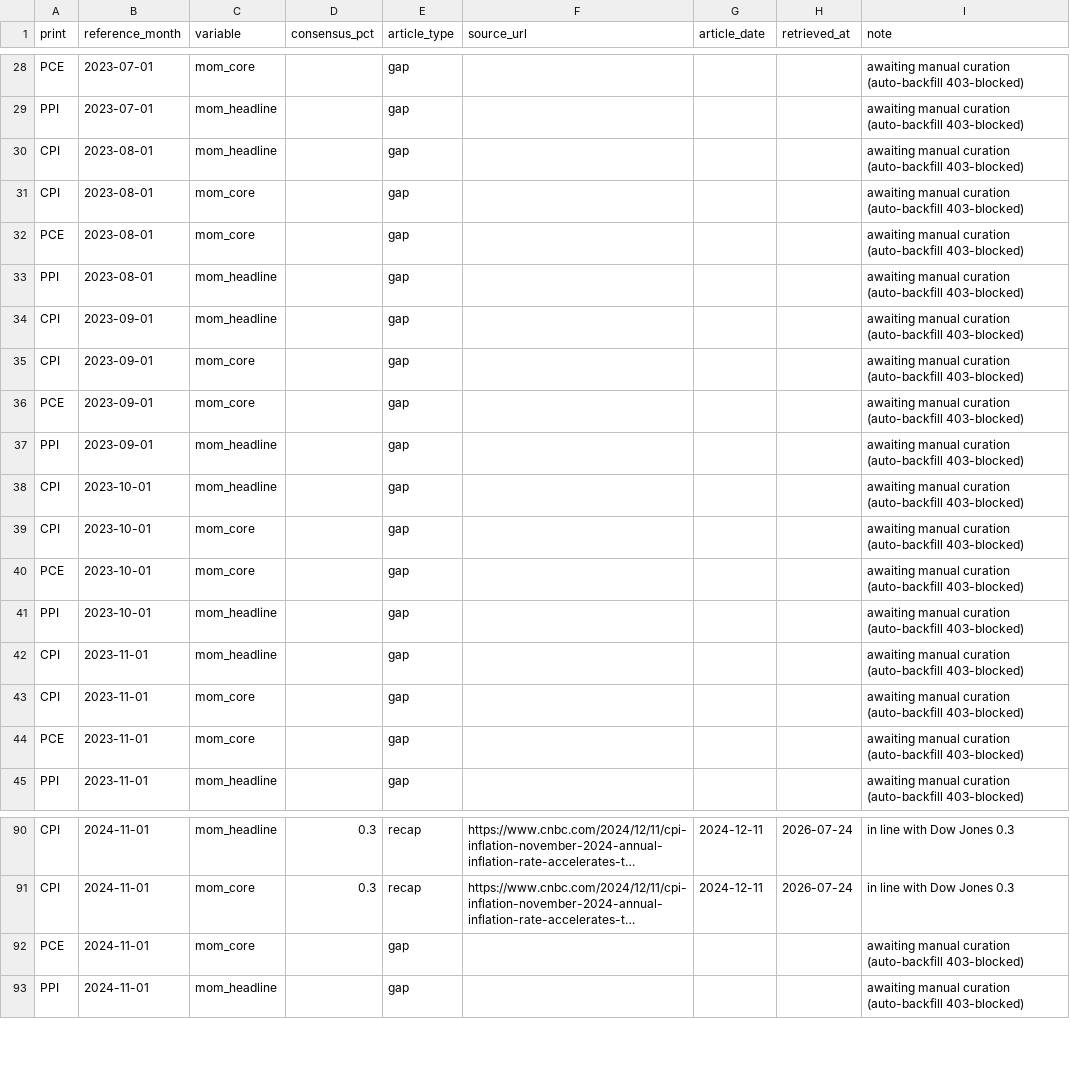
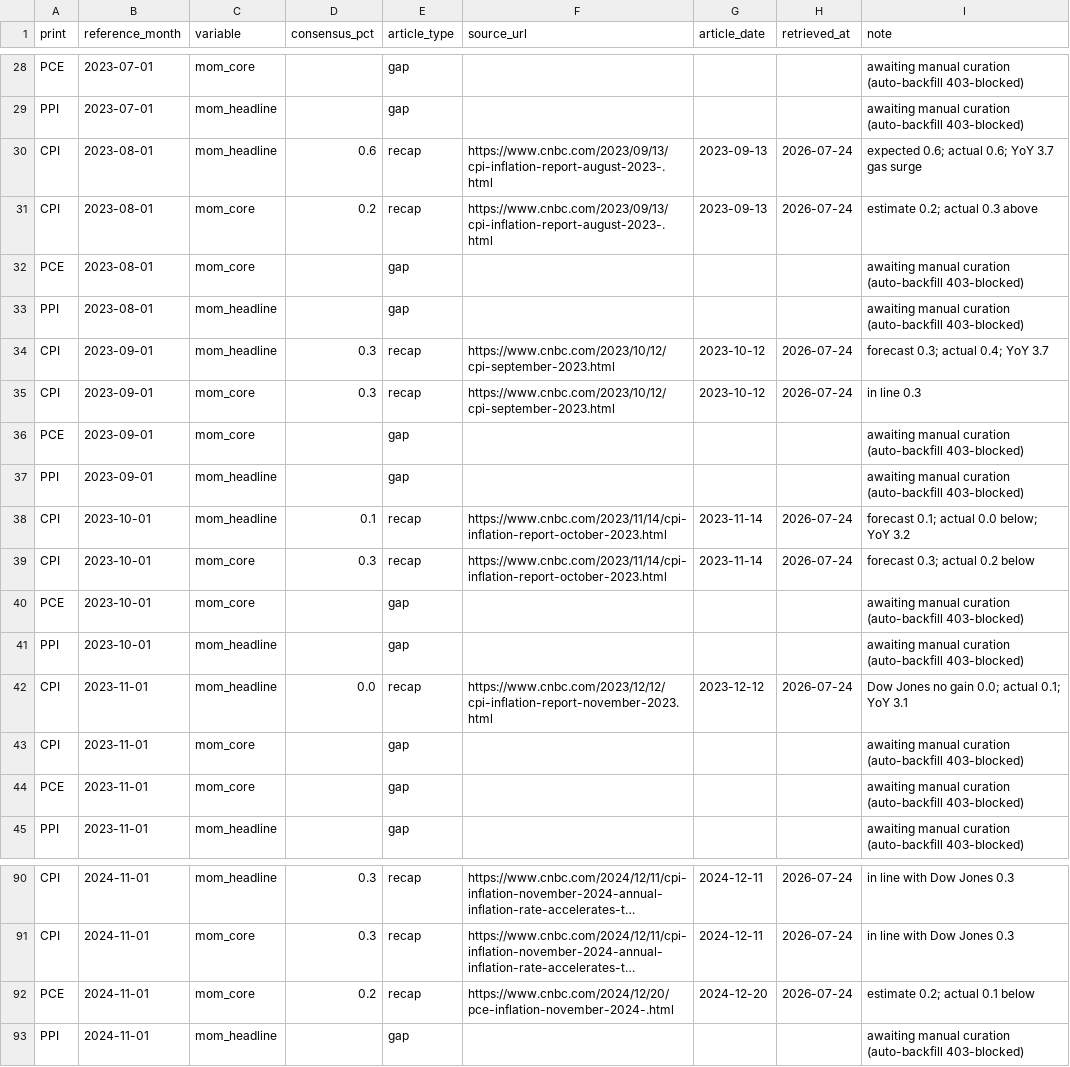
Before and after one commit to ZinuoS/Inflation_Calc, a CSV file: data/benchmarks/consensus_history.csv, drawn as a sheet; only a part is shown, gaps mark what is left out; long unchanged cells end in …; the diff covers the shown part only; the diff names each change by its address in the sheet, - before the commit and + after, or states it on an @@ line.

Commit message:
Session 9: consensus panel extension + re-run of the three pre-registered claims
Panel extended 2023-01 -> 2024-06 (and remaining CPI gaps) with the same
discipline: explicit expected/forecast/consensus framing required; the 2024/2026
same-month-name contamination trap fired repeatedly and those months were left as
gaps, not guessed. Added PCE-core consensus (press coverage thinner -> more gaps,
recorded). +32 curated rows (34 -> 66). Final coverage: CPI headline 30, CPI core
27, PCE-core 9, PPI 0; 66 curated / 106 gap of 172 slots.

Verdicts re-run in place (n=30 headline / 27 core, up from 4-8):
- PR-3: core NULL HELD (ours 8.53 vs consensus 5.29 bp); headline PARITY (7.27 vs
  7.33). The marginal ours<cons tripped the pre-registered audit and cleared with
  mechanism -- edge balanced across the gasoline split, core unhelped (a blanket
  leak would have helped it), frozen freeze. Parity != win, held not promoted.
- PR-1: directionally supportive, not significant -- headline 9/12=75% (p=0.15),
  core 8/12=67% (p=0.39). The one live tradeable claim; the extension exhausted
  recoverable press history, so it powers up only via forward prints at ~1/month.
  Claims and thresholds unchanged -- no new claims, no threshold edits.
- PR-2: mixed -- headline no worse than consensus; core worse (SA-conversion
  handicap, which bites at rounding boundaries).
- PCE Instrument A vs consensus (9 mo): MAE 7.7 vs 3.7 bp -- consensus wins, as
  expected for a call made ~16 days earlier; the priced speed/precision tradeoff,
  not a defeat. Instrument A stays a speed+attribution monitor, never precision.
- Standing account: energy-window edge vs Cleveland Fed; modest deficit shading to
  headline parity vs later-closing consensus. No average-MAE win against the
  latest close, and not claimed.

```diff
--- a/data/benchmarks/consensus_history.csv
+++ b/data/benchmarks/consensus_history.csv
-D30 (consensus_pct): (empty)
+D30 (consensus_pct): 0.6
-E30:E31 (article_type): gap
+E30:E31 (article_type): recap
-F30:F31 (source_url): (empty)
+F30:F31 (source_url): https://www.cnbc.com/2023/09/13/cpi-inflation-report-august-2023-.html
-G30:G31 (article_date): (empty)
+G30:G31 (article_date): 2023-09-13
-H30:H31 (retrieved_at): (empty)
+H30:H31 (retrieved_at): 2026-07-24
-I30 (note): awaiting manual curation (auto-backfill 403-blocked)
+I30 (note): expected 0.6; actual 0.6; YoY 3.7 gas surge
-D31 (consensus_pct): (empty)
+D31 (consensus_pct): 0.2
-I31 (note): awaiting manual curation (auto-backfill 403-blocked)
+I31 (note): estimate 0.2; actual 0.3 above
-D34:D35 (consensus_pct): (empty)
+D34:D35 (consensus_pct): 0.3
-E34:E35 (article_type): gap
+E34:E35 (article_type): recap
-F34:F35 (source_url): (empty)
+F34:F35 (source_url): https://www.cnbc.com/2023/10/12/cpi-september-2023.html
-G34:G35 (article_date): (empty)
+G34:G35 (article_date): 2023-10-12
-H34:H35 (retrieved_at): (empty)
+H34:H35 (retrieved_at): 2026-07-24
-I34 (note): awaiting manual curation (auto-backfill 403-blocked)
+I34 (note): forecast 0.3; actual 0.4; YoY 3.7
-I35 (note): awaiting manual curation (auto-backfill 403-blocked)
+I35 (note): in line 0.3
-D38 (consensus_pct): (empty)
+D38 (consensus_pct): 0.1
-E38:E39 (article_type): gap
+E38:E39 (article_type): recap
-F38:F39 (source_url): (empty)
+F38:F39 (source_url): https://www.cnbc.com/2023/11/14/cpi-inflation-report-october-2023.html
-G38:G39 (article_date): (empty)
+G38:G39 (article_date): 2023-11-14
-H38:H39 (retrieved_at): (empty)
+H38:H39 (retrieved_at): 2026-07-24
-I38 (note): awaiting manual curation (auto-backfill 403-blocked)
+I38 (note): forecast 0.1; actual 0.0 below; YoY 3.2
-D39 (consensus_pct): (empty)
+D39 (consensus_pct): 0.3
-I39 (note): awaiting manual curation (auto-backfill 403-blocked)
+I39 (note): forecast 0.3; actual 0.2 below
-D42 (consensus_pct): (empty)
+D42 (consensus_pct): 0.0
-E42 (article_type): gap
+E42 (article_type): recap
-F42 (source_url): (empty)
+F42 (source_url): https://www.cnbc.com/2023/12/12/cpi-inflation-report-november-2023.html
-G42 (article_date): (empty)
+G42 (article_date): 2023-12-12
-H42 (retrieved_at): (empty)
+H42 (retrieved_at): 2026-07-24
-I42 (note): awaiting manual curation (auto-backfill 403-blocked)
+I42 (note): Dow Jones no gain 0.0; actual 0.1; YoY 3.1
-D92 (consensus_pct): (empty)
+D92 (consensus_pct): 0.2
-E92 (article_type): gap
+E92 (article_type): recap
-F92 (source_url): (empty)
+F92 (source_url): https://www.cnbc.com/2024/12/20/pce-inflation-november-2024-.html
-G92 (article_date): (empty)
+G92 (article_date): 2024-12-20
-H92 (retrieved_at): (empty)
+H92 (retrieved_at): 2026-07-24
-I92 (note): awaiting manual curation (auto-backfill 403-blocked)
+I92 (note): estimate 0.2; actual 0.1 below
```
Also changed, not shown: 144 edited cells elsewhere in this file, 2 other files.
